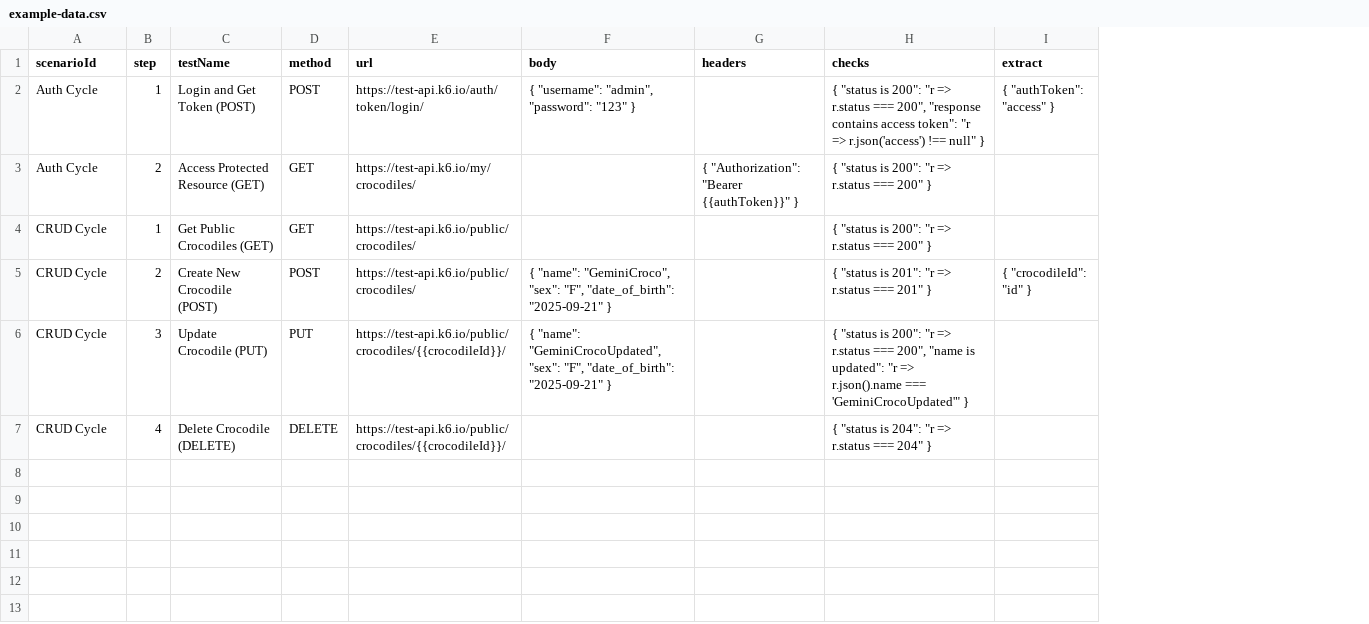
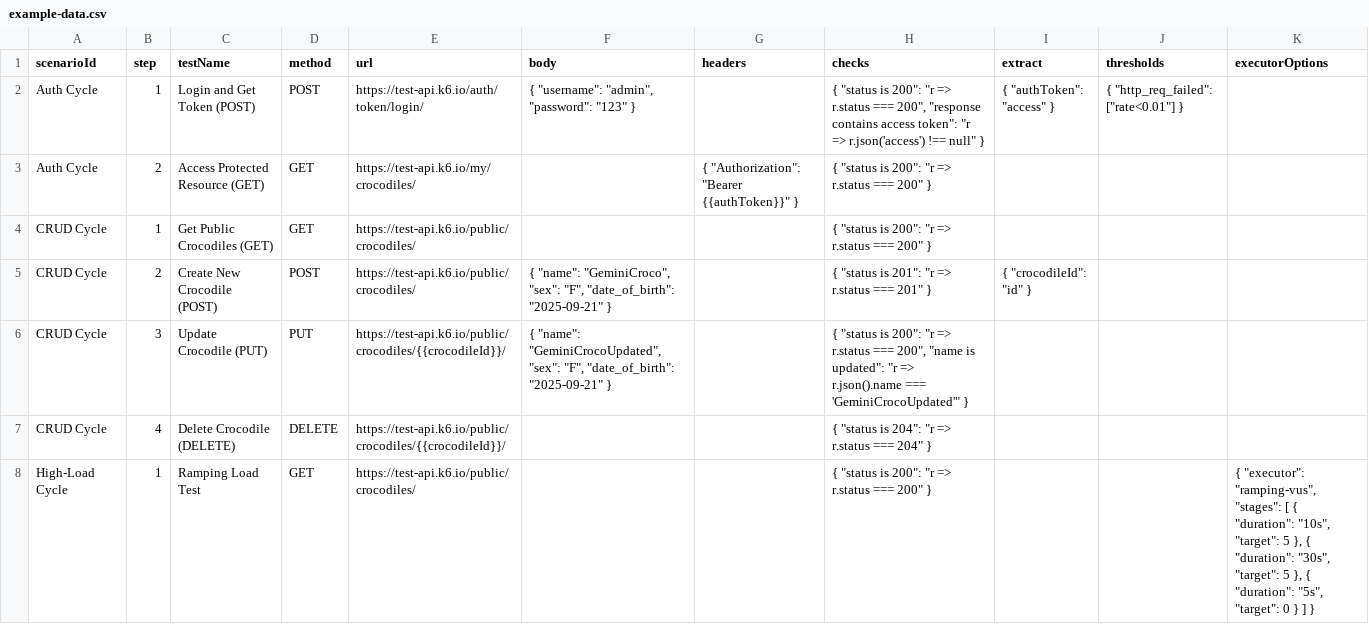
Before and after one commit to devvictrix/gemini-cli-tools, a CSV file: src/k6/data/example-data.csv, drawn as a sheet; the diff names each change by its address in the sheet, - before the commit and + after, or states it on an @@ line.

```diff
--- a/src/k6/data/example-data.csv
+++ b/src/k6/data/example-data.csv
+column J (thresholds), row 2: { "http_req_failed": ["rate<0.01"] }
+column K (executorOptions), empty
+row 8: High-Load Cycle | 1 | Ramping Load Test | GET | https://test-api.k6.io/public/crocodiles/ |  |  | { "status is 200": "r => r.status === 200" } |  |  | { "executor": "ramping-vus", "stages": [ { "duration": "10s", "target": 5 }, { "duration": "30s", "target": 5 }, { "duration": "5s", "target": 0 } ] }
```
Also changed, not shown: 1 other file.
